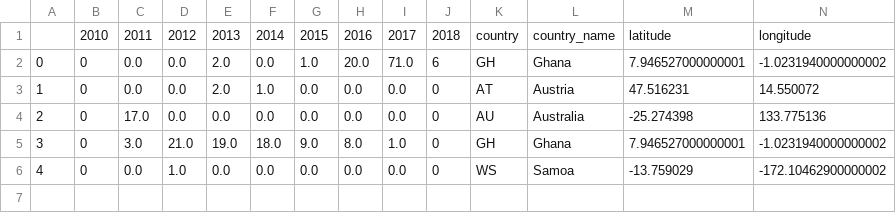
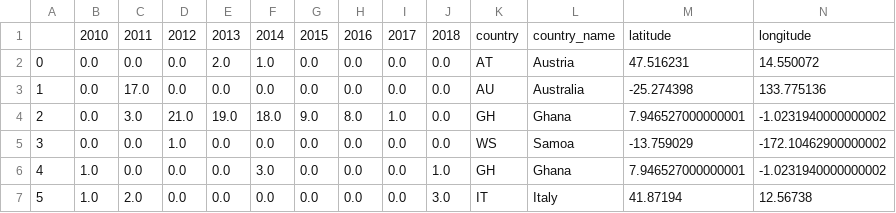
Before and after one commit to haojing9058/FlickrMatch, a CSV file: static/geo.csv, drawn as a sheet; only a part is shown; removed rows and columns are numbered as before the commit, all else as after; rows hold the shown columns only; the diff names each change by its address in the sheet, - before the commit and + after, or states it on an @@ line.

```diff
--- a/static/geo.csv
+++ b/static/geo.csv
-row 2: 0 | 0 | 0.0 | 0.0 | 2.0 | 0.0 | 1.0 | 20.0 | 71.0 | 6 | GH | Ghana | 7.946527000000001 | -1.0231940000000002
@@ column A renumbered between rows 2 and 5 @@
-B2:B5: 0
+B2:B5: 0.0
-J2:J5: 0
+J2:J5: 0.0
+row 6: 4 | 1.0 | 0.0 | 0.0 | 0.0 | 3.0 | 0.0 | 0.0 | 0.0 | 1.0 | GH | Ghana | 7.946527000000001 | -1.0231940000000002
+row 7: 5 | 1.0 | 2.0 | 0.0 | 0.0 | 0.0 | 0.0 | 0.0 | 0.0 | 3.0 | IT | Italy | 41.87194 | 12.56738
```
Also changed, not shown: static/description.csv, static/tags.csv, 3 other files.
